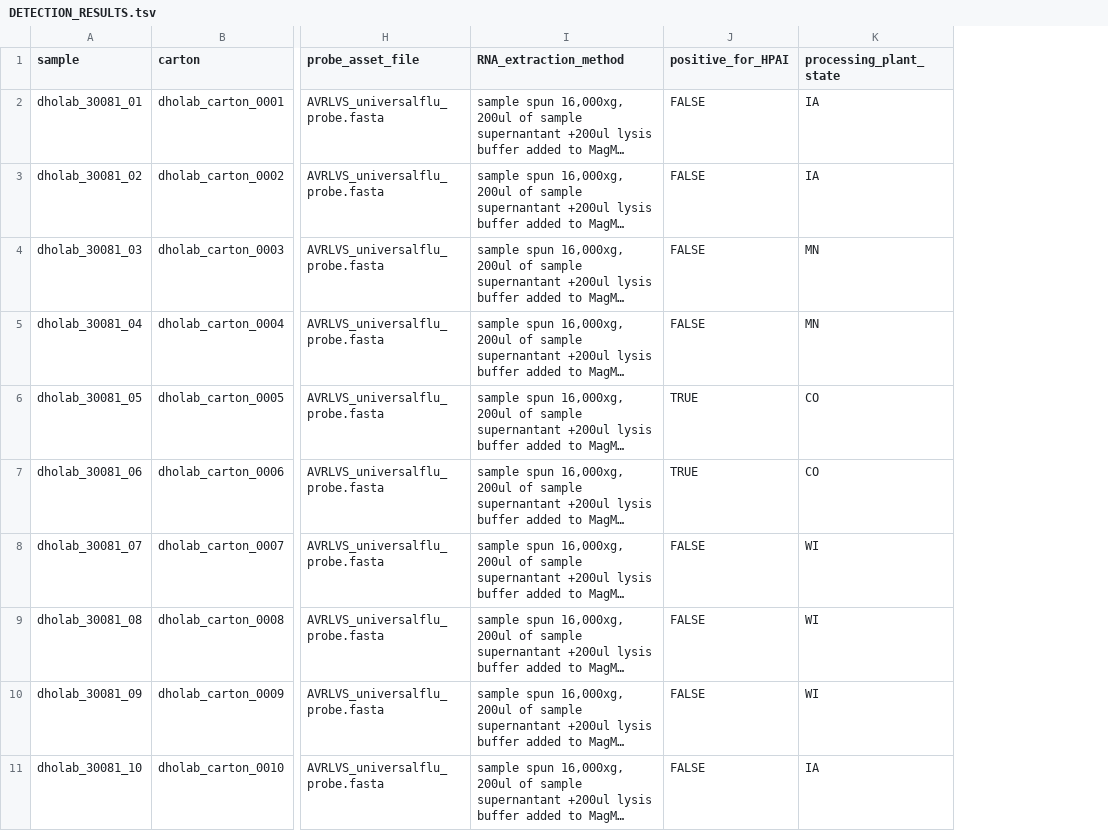
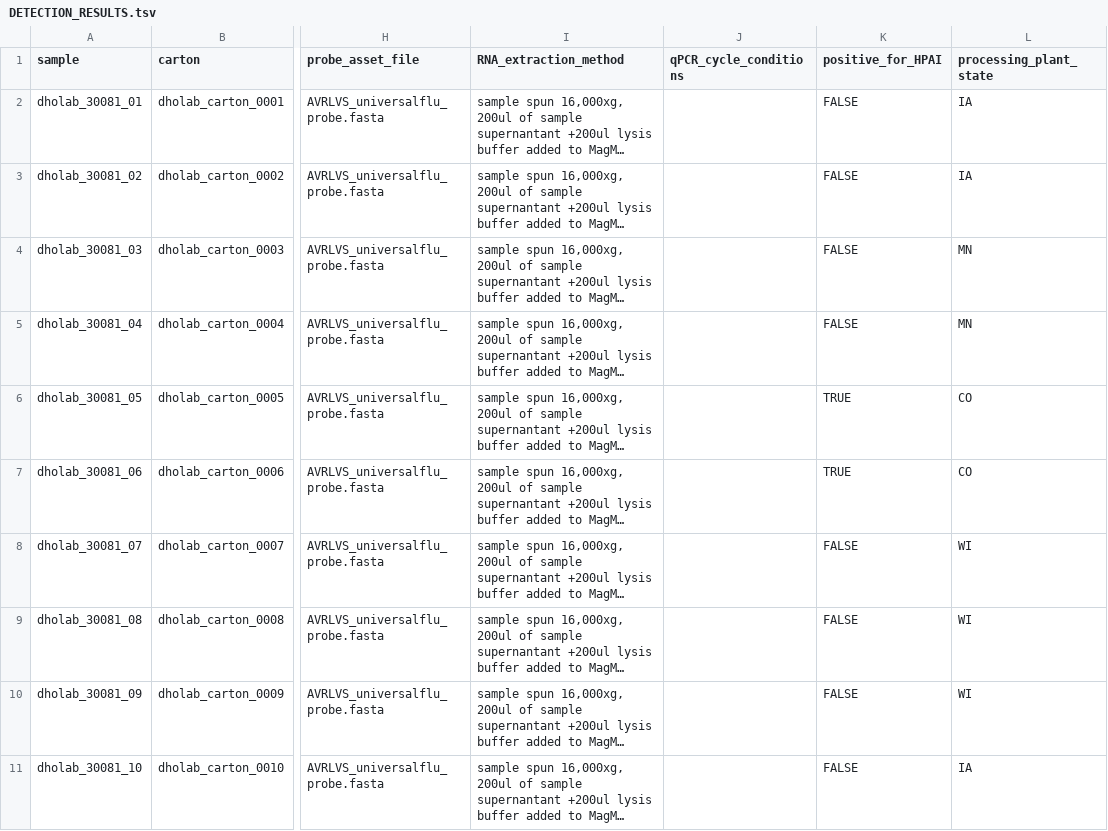
Before and after one commit to dholab/dairy-hpai-monitoring, a TSV file: DETECTION_RESULTS.tsv, drawn as a sheet; only a part is shown, gaps mark what is left out; long unchanged cells end in …; the diff names each change by its address in the sheet, - before the commit and + after, or states it on an @@ line.

Commit message:
adding missing expected column

```diff
--- a/DETECTION_RESULTS.tsv
+++ b/DETECTION_RESULTS.tsv
+column J (qPCR_cycle_conditions), empty
```
Also changed, not shown: assets/proposal_template.tsv.
